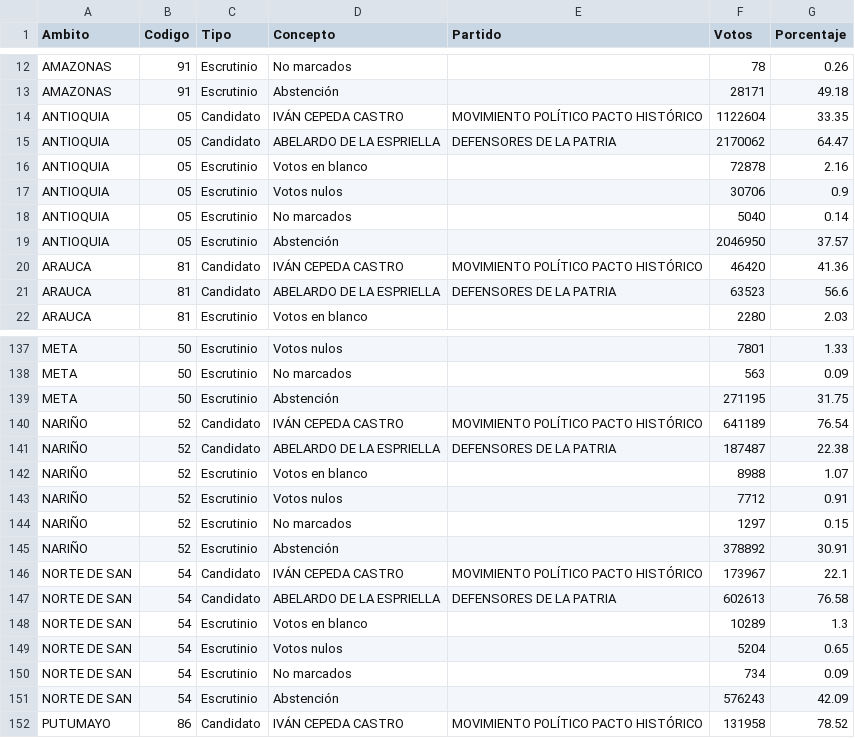
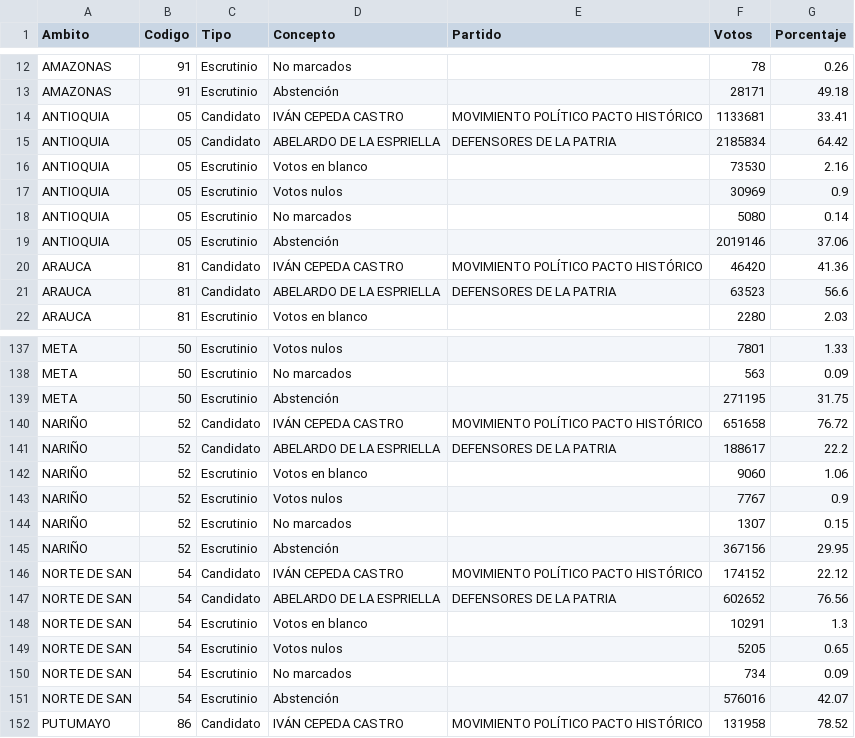
Before and after one commit to Andres-pixel35/statsco_charts, a CSV file: 2026-06/week_3/data/elecciones_2026.csv, drawn as a sheet; only a part is shown, gaps mark what is left out; the diff covers the shown part only.

```diff
--- a/2026-06/week_3/data/elecciones_2026.csv
+++ b/2026-06/week_3/data/elecciones_2026.csv
@@ -13,8 +13,8 @@ AMAZONAS,91,Escrutinio,No marcados,,78,0.26
 AMAZONAS,91,Escrutinio,Abstención,,28171,49.18
-ANTIOQUIA,05,Candidato,IVÁN CEPEDA CASTRO,MOVIMIENTO POLÍTICO PACTO HISTÓRICO,1122604,33.35
-ANTIOQUIA,05,Candidato,ABELARDO DE LA ESPRIELLA,DEFENSORES DE LA PATRIA,2170062,64.47
-ANTIOQUIA,05,Escrutinio,Votos en blanco,,72878,2.16
-ANTIOQUIA,05,Escrutinio,Votos nulos,,30706,0.9
-ANTIOQUIA,05,Escrutinio,No marcados,,5040,0.14
-ANTIOQUIA,05,Escrutinio,Abstención,,2046950,37.57
+ANTIOQUIA,05,Candidato,IVÁN CEPEDA CASTRO,MOVIMIENTO POLÍTICO PACTO HISTÓRICO,1133681,33.41
+ANTIOQUIA,05,Candidato,ABELARDO DE LA ESPRIELLA,DEFENSORES DE LA PATRIA,2185834,64.42
+ANTIOQUIA,05,Escrutinio,Votos en blanco,,73530,2.16
+ANTIOQUIA,05,Escrutinio,Votos nulos,,30969,0.9
+ANTIOQUIA,05,Escrutinio,No marcados,,5080,0.14
+ANTIOQUIA,05,Escrutinio,Abstención,,2019146,37.06
 ARAUCA,81,Candidato,IVÁN CEPEDA CASTRO,MOVIMIENTO POLÍTICO PACTO HISTÓRICO,46420,41.36
@@ -139,14 +139,14 @@ META,50,Escrutinio,No marcados,,563,0.09
 META,50,Escrutinio,Abstención,,271195,31.75
-NARIÑO,52,Candidato,IVÁN CEPEDA CASTRO,MOVIMIENTO POLÍTICO PACTO HISTÓRICO,641189,76.54
-NARIÑO,52,Candidato,ABELARDO DE LA ESPRIELLA,DEFENSORES DE LA PATRIA,187487,22.38
-NARIÑO,52,Escrutinio,Votos en blanco,,8988,1.07
-NARIÑO,52,Escrutinio,Votos nulos,,7712,0.91
-NARIÑO,52,Escrutinio,No marcados,,1297,0.15
-NARIÑO,52,Escrutinio,Abstención,,378892,30.91
-NORTE DE SAN,54,Candidato,IVÁN CEPEDA CASTRO,MOVIMIENTO POLÍTICO PACTO HISTÓRICO,173967,22.1
-NORTE DE SAN,54,Candidato,ABELARDO DE LA ESPRIELLA,DEFENSORES DE LA PATRIA,602613,76.58
-NORTE DE SAN,54,Escrutinio,Votos en blanco,,10289,1.3
-NORTE DE SAN,54,Escrutinio,Votos nulos,,5204,0.65
+NARIÑO,52,Candidato,IVÁN CEPEDA CASTRO,MOVIMIENTO POLÍTICO PACTO HISTÓRICO,651658,76.72
+NARIÑO,52,Candidato,ABELARDO DE LA ESPRIELLA,DEFENSORES DE LA PATRIA,188617,22.2
+NARIÑO,52,Escrutinio,Votos en blanco,,9060,1.06
+NARIÑO,52,Escrutinio,Votos nulos,,7767,0.9
+NARIÑO,52,Escrutinio,No marcados,,1307,0.15
+NARIÑO,52,Escrutinio,Abstención,,367156,29.95
+NORTE DE SAN,54,Candidato,IVÁN CEPEDA CASTRO,MOVIMIENTO POLÍTICO PACTO HISTÓRICO,174152,22.12
+NORTE DE SAN,54,Candidato,ABELARDO DE LA ESPRIELLA,DEFENSORES DE LA PATRIA,602652,76.56
+NORTE DE SAN,54,Escrutinio,Votos en blanco,,10291,1.3
+NORTE DE SAN,54,Escrutinio,Votos nulos,,5205,0.65
 NORTE DE SAN,54,Escrutinio,No marcados,,734,0.09
-NORTE DE SAN,54,Escrutinio,Abstención,,576243,42.09
+NORTE DE SAN,54,Escrutinio,Abstención,,576016,42.07
 PUTUMAYO,86,Candidato,IVÁN CEPEDA CASTRO,MOVIMIENTO POLÍTICO PACTO HISTÓRICO,131958,78.52
```
Also changed, not shown: 113 edited cells elsewhere in this file, 2 other files.
